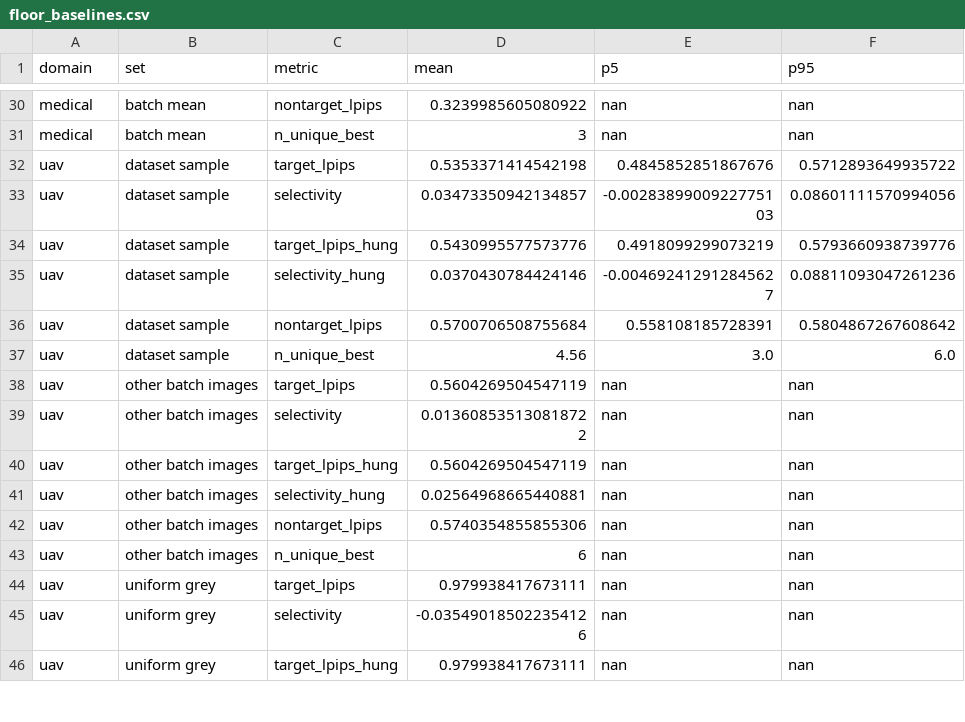
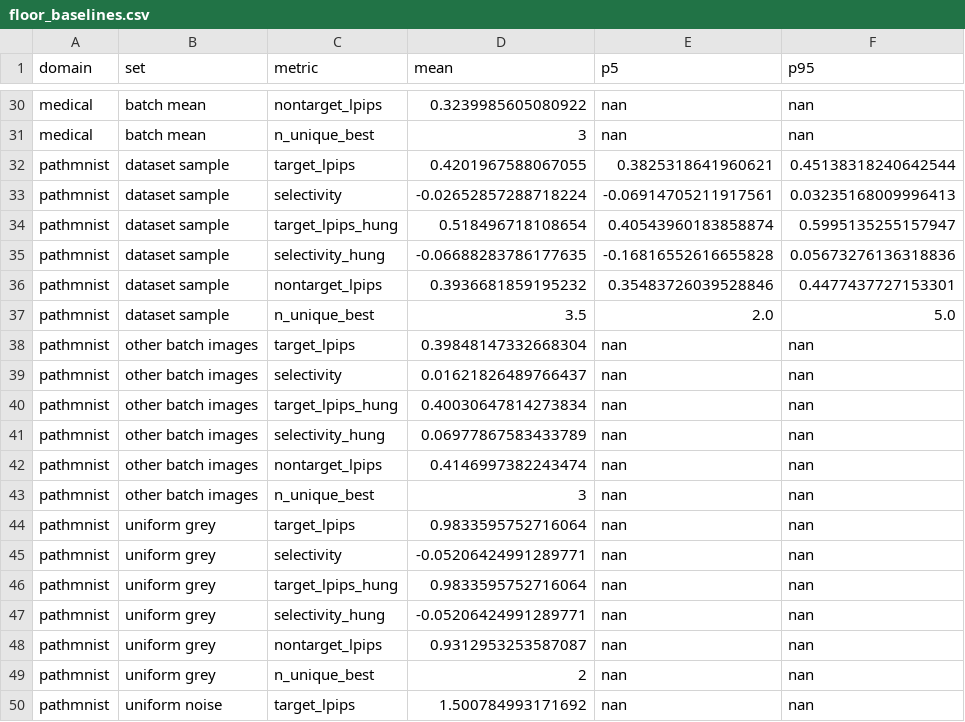
Before and after one commit to z3301/Geminio, a CSV file: results/complementarity/floor_baselines.csv, drawn as a sheet; only a part is shown, gaps mark what is left out; the shorter side is filled out with more unchanged rows; the diff covers the shown part only; the diff names each change by its address in the sheet, - before the commit and + after, or states it on an @@ line.

```diff
--- a/results/complementarity/floor_baselines.csv
+++ b/results/complementarity/floor_baselines.csv
+row 32: pathmnist | dataset sample | target_lpips | 0.4201967588067055 | 0.3825318641960621 | 0.45138318240642544
+row 33: pathmnist | dataset sample | selectivity | -0.02652857288718224 | -0.06914705211917561 | 0.03235168009996413
+row 34: pathmnist | dataset sample | target_lpips_hung | 0.518496718108654 | 0.40543960183858874 | 0.5995135255157947
+row 35: pathmnist | dataset sample | selectivity_hung | -0.06688283786177635 | -0.16816552616655828 | 0.05673276136318836
+row 36: pathmnist | dataset sample | nontarget_lpips | 0.3936681859195232 | 0.35483726039528846 | 0.4477437727153301
+row 37: pathmnist | dataset sample | n_unique_best | 3.5 | 2.0 | 5.0
+row 38: pathmnist | other batch images | target_lpips | 0.39848147332668304 | nan | nan
+row 39: pathmnist | other batch images | selectivity | 0.01621826489766437 | nan | nan
+row 40: pathmnist | other batch images | target_lpips_hung | 0.40030647814273834 | nan | nan
+row 41: pathmnist | other batch images | selectivity_hung | 0.06977867583433789 | nan | nan
+row 42: pathmnist | other batch images | nontarget_lpips | 0.4146997382243474 | nan | nan
+row 43: pathmnist | other batch images | n_unique_best | 3 | nan | nan
+row 44: pathmnist | uniform grey | target_lpips | 0.9833595752716064 | nan | nan
+row 45: pathmnist | uniform grey | selectivity | -0.05206424991289771 | nan | nan
+row 46: pathmnist | uniform grey | target_lpips_hung | 0.9833595752716064 | nan | nan
+row 47: pathmnist | uniform grey | selectivity_hung | -0.05206424991289771 | nan | nan
+row 48: pathmnist | uniform grey | nontarget_lpips | 0.9312953253587087 | nan | nan
+row 49: pathmnist | uniform grey | n_unique_best | 2 | nan | nan
+row 50: pathmnist | uniform noise | target_lpips | 1.500784993171692 | nan | nan
```
Also changed, not shown: 11 added rows and 12 edited cells elsewhere in this file, 12 other files.
